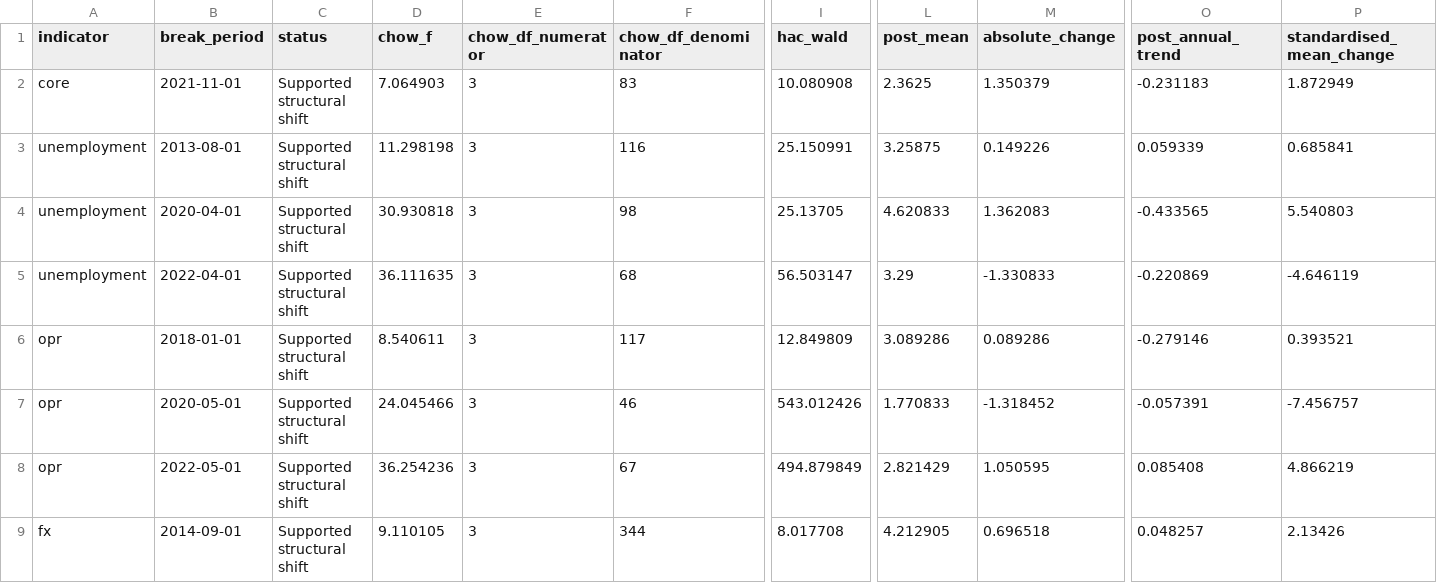
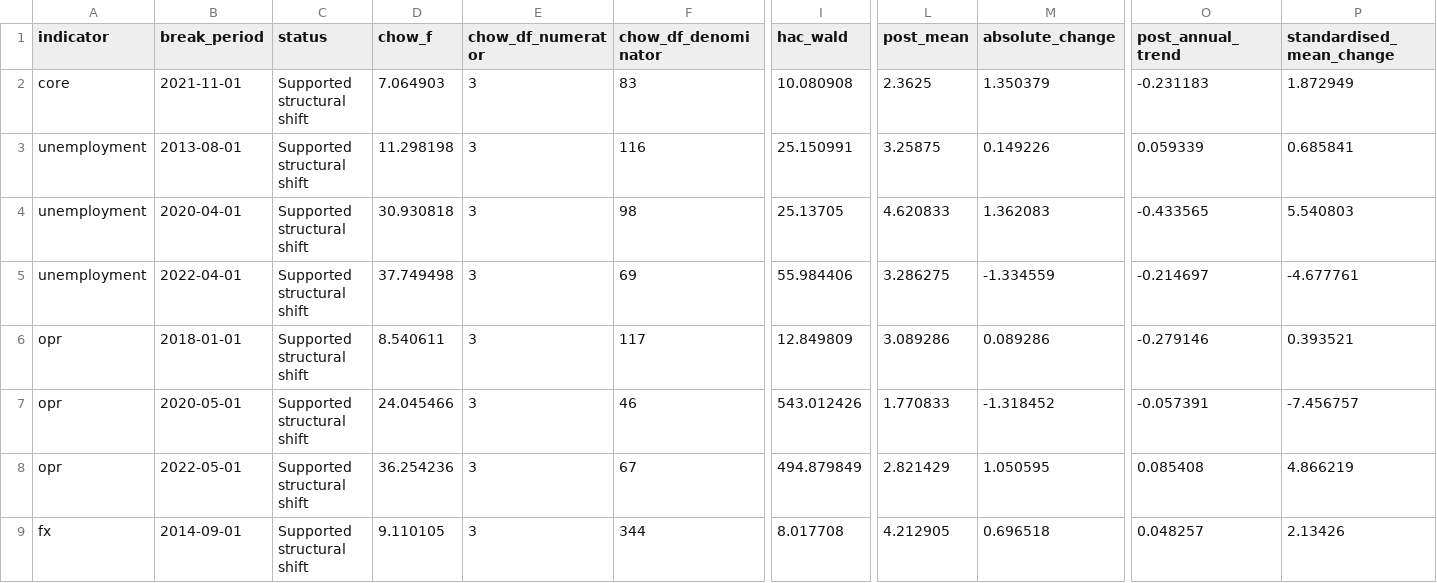
Before and after one commit to Nana-ctrl617/Macrolens-Malaysia, a CSV file: data/published/structural-breaks.csv, drawn as a sheet; only a part is shown, gaps mark what is left out; the diff names each change by its address in the sheet, - before the commit and + after, or states it on an @@ line.

```diff
--- a/data/published/structural-breaks.csv
+++ b/data/published/structural-breaks.csv
-D5 (chow_f): 36.111635
+D5 (chow_f): 37.749498
-F5 (chow_df_denominator): 68
+F5 (chow_df_denominator): 69
-I5 (hac_wald): 56.503147
+I5 (hac_wald): 55.984406
-L5 (post_mean): 3.29
+L5 (post_mean): 3.286275
-M5 (absolute_change): -1.330833
+M5 (absolute_change): -1.334559
-O5 (post_annual_trend): -0.220869
+O5 (post_annual_trend): -0.214697
-P5 (standardised_mean_change): -4.646119
+P5 (standardised_mean_change): -4.677761
```
Also changed, not shown: 2 other files.
